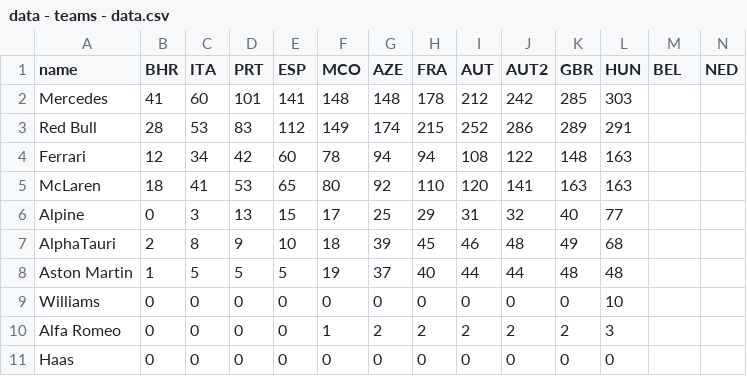
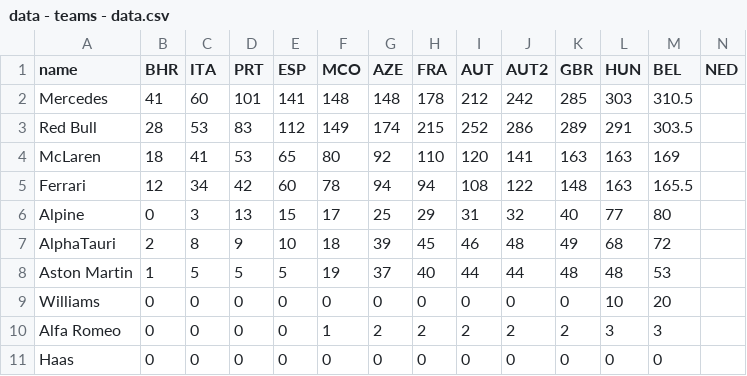
Before and after one commit to ebuddj/2021-f1standings, a CSV file: media/data/data - teams - data.csv, drawn as a sheet; only a part is shown; removed rows and columns are numbered as before the commit, all else as after; rows hold the shown columns only; the diff names each change by its address in the sheet, - before the commit and + after, or states it on an @@ line.

```diff
--- a/media/data/data - teams - data.csv
+++ b/media/data/data - teams - data.csv
-M2 (BEL): (empty)
+M2 (BEL): 310.5
-M3 (BEL): (empty)
+M3 (BEL): 303.5
-row 4: Ferrari | 12 | 34 | 42 | 60 | 78 | 94 | 94 | 108 | 122 | 148 | 163
-M4 (BEL): (empty)
+M4 (BEL): 169
+row 5: Ferrari | 12 | 34 | 42 | 60 | 78 | 94 | 94 | 108 | 122 | 148 | 163 | 165.5
-M6 (BEL): (empty)
+M6 (BEL): 80
-M7 (BEL): (empty)
+M7 (BEL): 72
-M8 (BEL): (empty)
+M8 (BEL): 53
-M9 (BEL): (empty)
+M9 (BEL): 20
-M10 (BEL): (empty)
+M10 (BEL): 3
-M11 (BEL): (empty)
+M11 (BEL): 0
```
Also changed, not shown: media/data/data - drivers - data.csv, public/data/data - drivers - data.csv, 4 other files.
